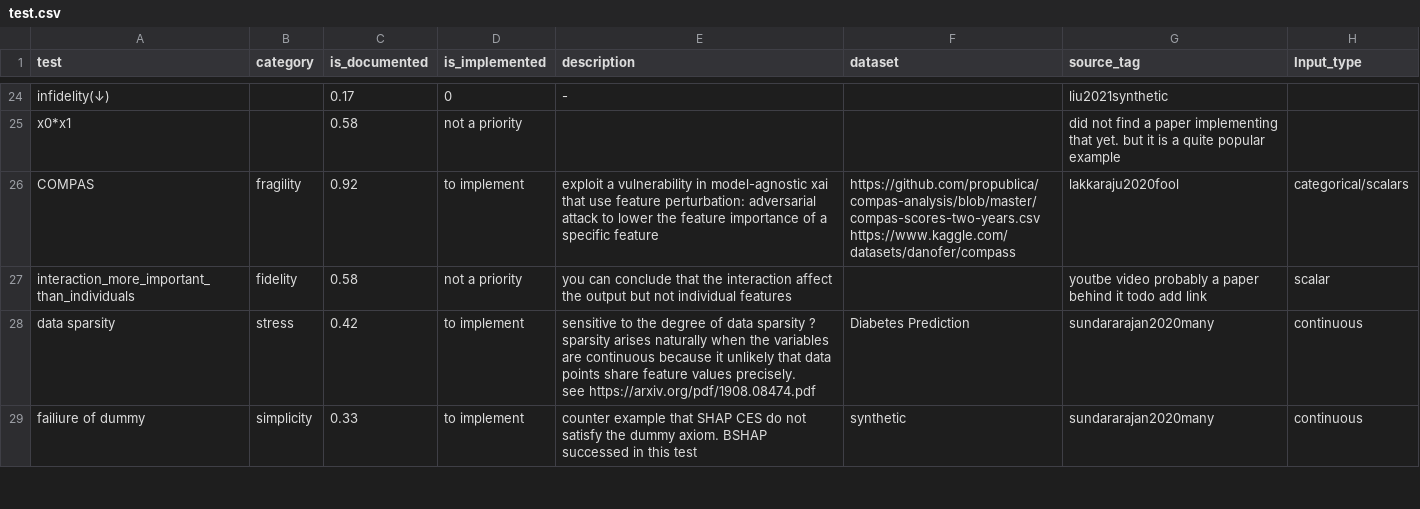
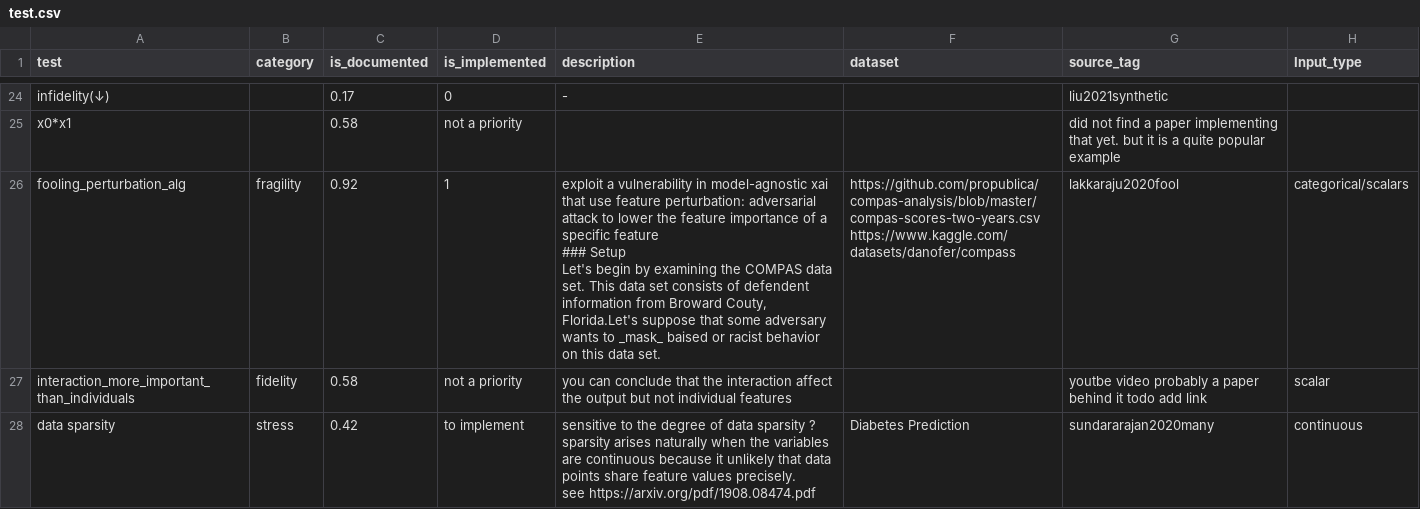
Before and after one commit to Karim-53/Compare-xAI, a CSV file: data/01_raw/test.csv, drawn as a sheet; only a part is shown, gaps mark what is left out; the shorter side is filled out with more unchanged rows; ↵ is a line break in a cell; the diff names each change by its address in the sheet, - before the commit and + after, or states it on an @@ line.

```diff
--- a/data/01_raw/test.csv
+++ b/data/01_raw/test.csv
-A26 (test): COMPAS
+A26 (test): fooling_perturbation_alg
-D26 (is_implemented): to implement
+D26 (is_implemented): 1
-E26 (description): …specific feature
+E26 (description): …specific feature ↵ ### Setup ↵ Let's begin by examining the COMPAS data set. This data set consists of defendent information from Broward Couty, Florida.Let's suppose that some adversary wants to _mask_ baised or racist behavior on this data set.
```
Also changed, not shown: src/dask/results.csv, 31 other files.
